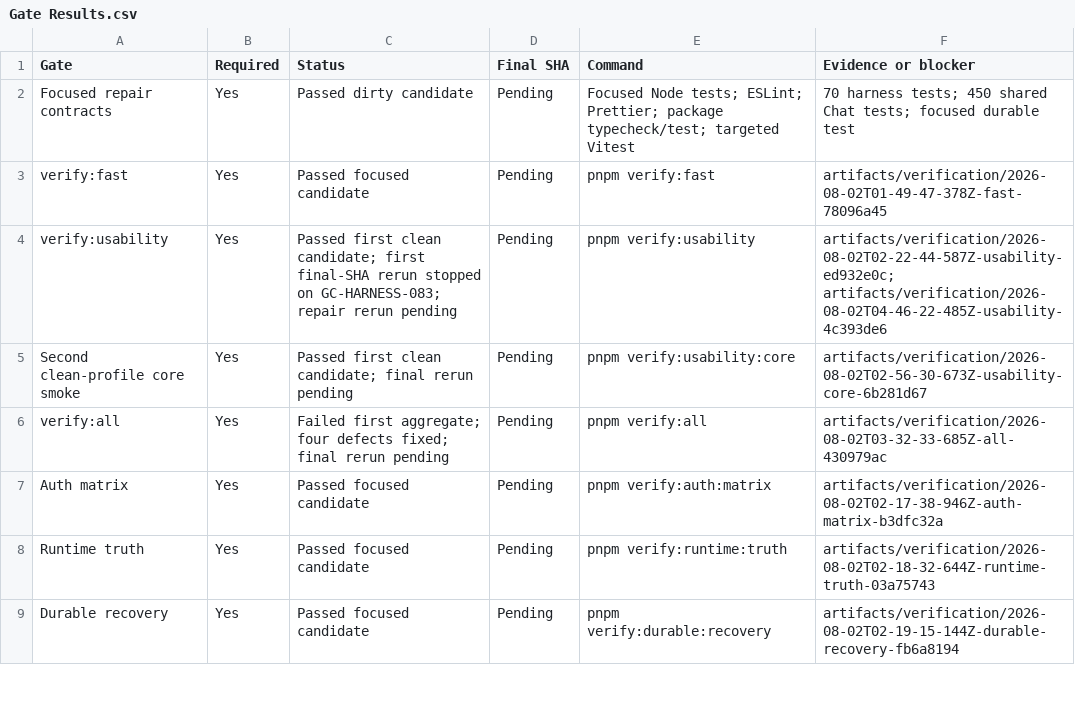
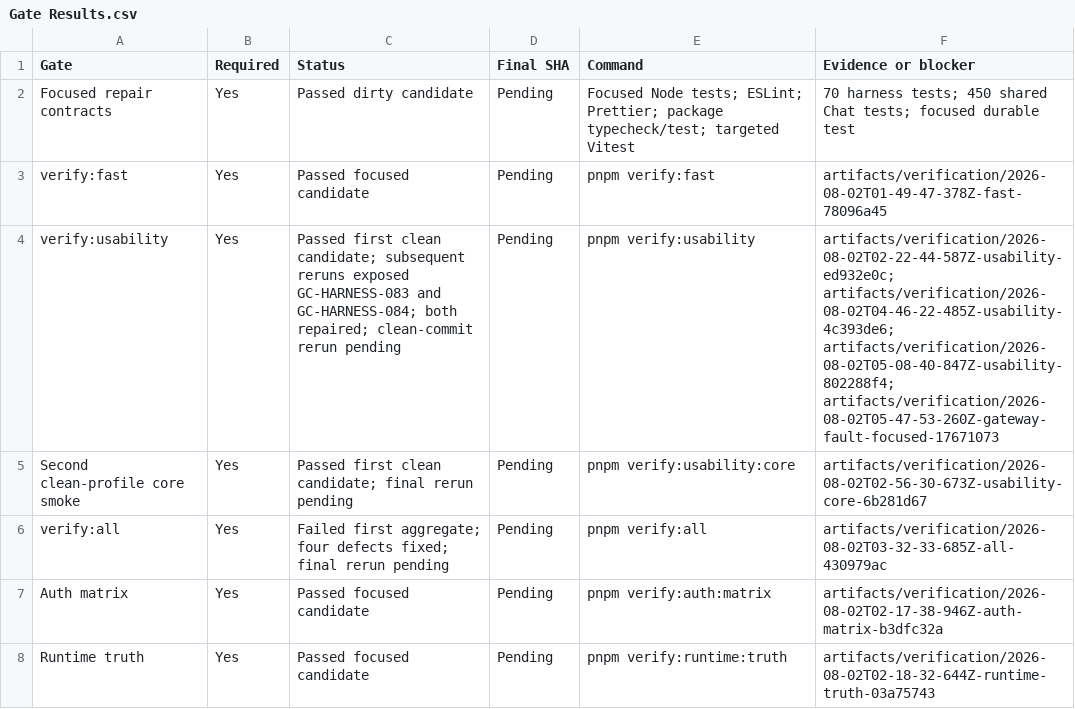
Before and after one commit to goatcitadel/GoatCitadel, a CSV file: docs/qa_pre_qa_usability_2026-08-01/Gate Results.csv, drawn as a sheet; only a part is shown; the shorter side is filled out with more unchanged rows.

```diff
--- a/docs/qa_pre_qa_usability_2026-08-01/Gate Results.csv
+++ b/docs/qa_pre_qa_usability_2026-08-01/Gate Results.csv
@@ -3,3 +3,3 @@ Focused repair contracts,Yes,Passed dirty candidate,Pending,"Focused Node tests;
 verify:fast,Yes,Passed focused candidate,Pending,pnpm verify:fast,artifacts/verification/2026-08-02T01-49-47-378Z-fast-78096a45
-verify:usability,Yes,"Passed first clean candidate; first final-SHA rerun stopped on GC-HARNESS-083; repair rerun pending",Pending,pnpm verify:usability,"artifacts/verification/2026-08-02T02-22-44-587Z-usability-ed932e0c; artifacts/verification/2026-08-02T04-46-22-485Z-usability-4c393de6"
+verify:usability,Yes,"Passed first clean candidate; subsequent reruns exposed GC-HARNESS-083 and GC-HARNESS-084; both repaired; clean-commit rerun pending",Pending,pnpm verify:usability,"artifacts/verification/2026-08-02T02-22-44-587Z-usability-ed932e0c; artifacts/verification/2026-08-02T04-46-22-485Z-usability-4c393de6; artifacts/verification/2026-08-02T05-08-40-847Z-usability-802288f4; artifacts/verification/2026-08-02T05-47-53-260Z-gateway-fault-focused-17671073"
 Second clean-profile core smoke,Yes,Passed first clean candidate; final rerun pending,Pending,pnpm verify:usability:core,artifacts/verification/2026-08-02T02-56-30-673Z-usability-core-6b281d67
```
Also changed, not shown: docs/qa_pre_qa_usability_2026-08-01/Defect Ledger.csv, docs/qa_pre_qa_usability_2026-08-01/Execution Summary.csv, 3 other files.
